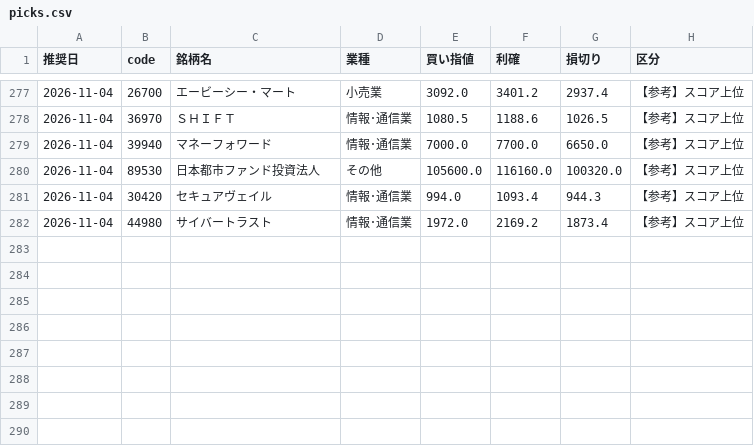
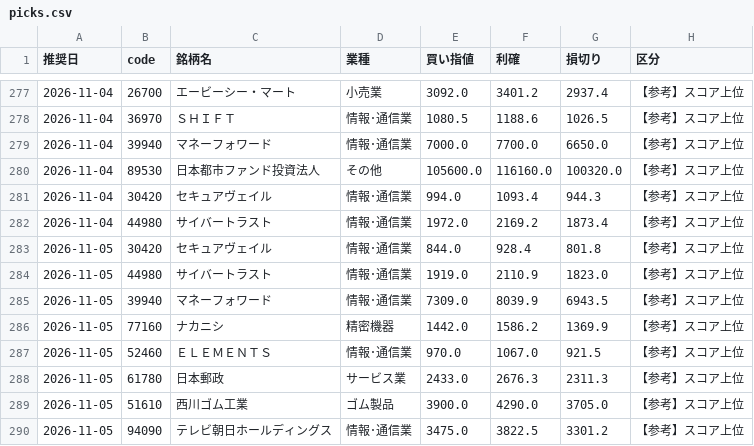
Before and after one commit to hamaba0217-wq/kabu, a CSV file: history/picks.csv, drawn as a sheet; only a part is shown, gaps mark what is left out; the diff names each change by its address in the sheet, - before the commit and + after, or states it on an @@ line.

```diff
--- a/history/picks.csv
+++ b/history/picks.csv
+row 283: 2026-11-05 | 30420 | セキュアヴェイル | 情報･通信業 | 844.0 | 928.4 | 801.8 | 【参考】スコア上位
+row 284: 2026-11-05 | 44980 | サイバートラスト | 情報･通信業 | 1919.0 | 2110.9 | 1823.0 | 【参考】スコア上位
+row 285: 2026-11-05 | 39940 | マネーフォワード | 情報･通信業 | 7309.0 | 8039.9 | 6943.5 | 【参考】スコア上位
+row 286: 2026-11-05 | 77160 | ナカニシ | 精密機器 | 1442.0 | 1586.2 | 1369.9 | 【参考】スコア上位
+row 287: 2026-11-05 | 52460 | ＥＬＥＭＥＮＴＳ | 情報･通信業 | 970.0 | 1067.0 | 921.5 | 【参考】スコア上位
+row 288: 2026-11-05 | 61780 | 日本郵政 | サービス業 | 2433.0 | 2676.3 | 2311.3 | 【参考】スコア上位
+row 289: 2026-11-05 | 51610 | 西川ゴム工業 | ゴム製品 | 3900.0 | 4290.0 | 3705.0 | 【参考】スコア上位
+row 290: 2026-11-05 | 94090 | テレビ朝日ホールディングス | 情報･通信業 | 3475.0 | 3822.5 | 3301.2 | 【参考】スコア上位
```
Also changed, not shown: 4 other files.
